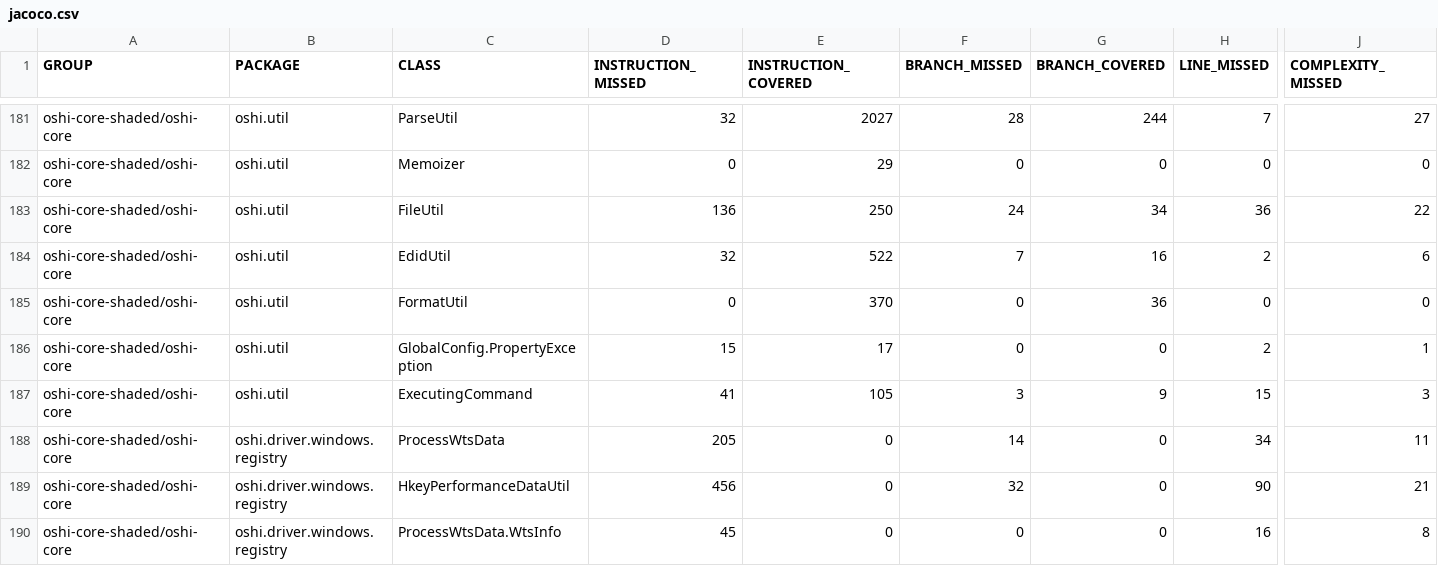
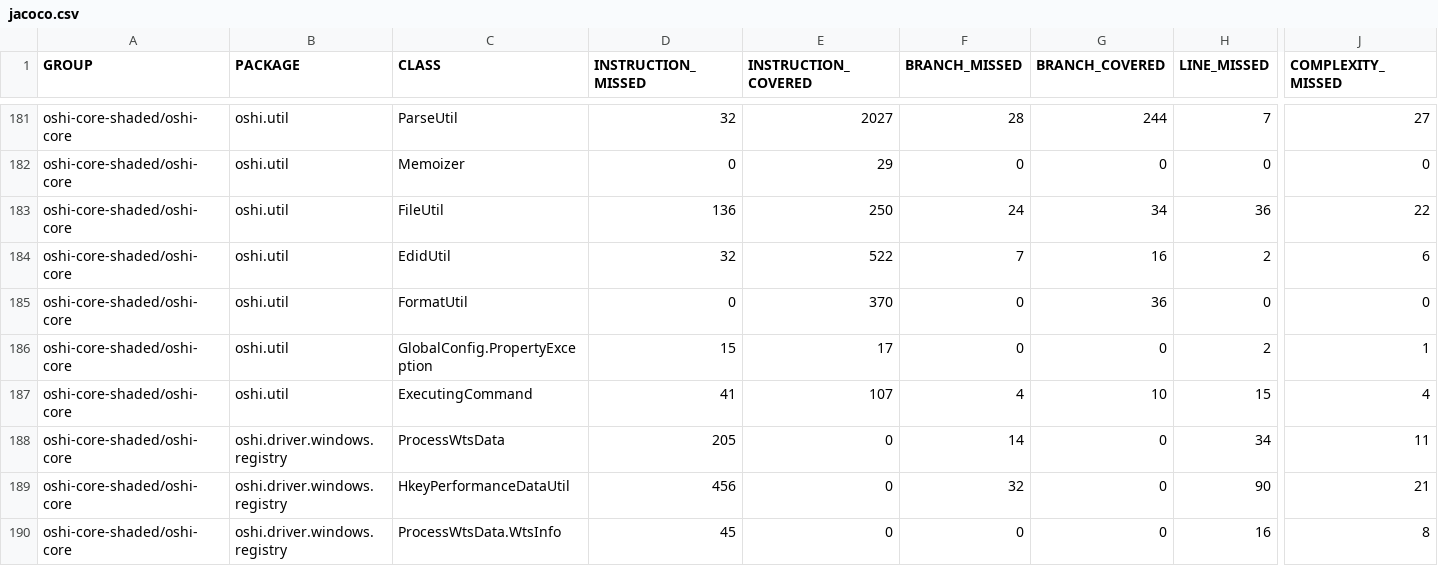
Before and after one commit to wuchunfu/oshi, a CSV file: oshi-core-shaded/jacoco-aggregate/jacoco.csv, drawn as a sheet; only a part is shown, gaps mark what is left out; the diff names each change by its address in the sheet, - before the commit and + after, or states it on an @@ line.

```diff
--- a/oshi-core-shaded/jacoco-aggregate/jacoco.csv
+++ b/oshi-core-shaded/jacoco-aggregate/jacoco.csv
-E187 (INSTRUCTION_COVERED): 105
+E187 (INSTRUCTION_COVERED): 107
-F187 (BRANCH_MISSED): 3
+F187 (BRANCH_MISSED): 4
-G187 (BRANCH_COVERED): 9
+G187 (BRANCH_COVERED): 10
-J187 (COMPLEXITY_MISSED): 3
+J187 (COMPLEXITY_MISSED): 4
```
Also changed, not shown: 32 other files.
